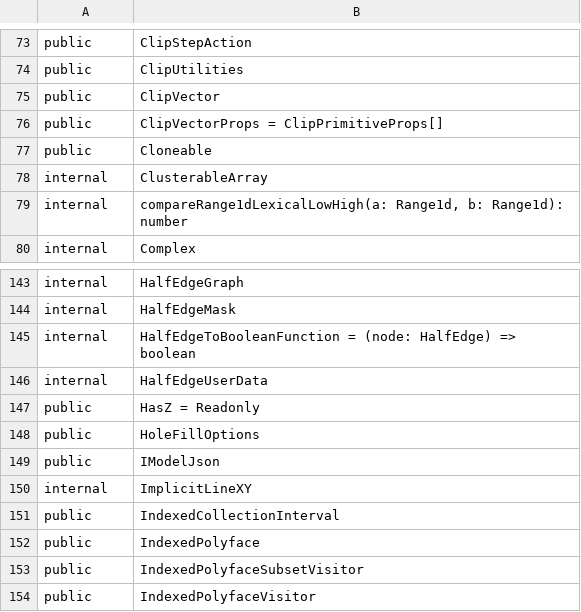
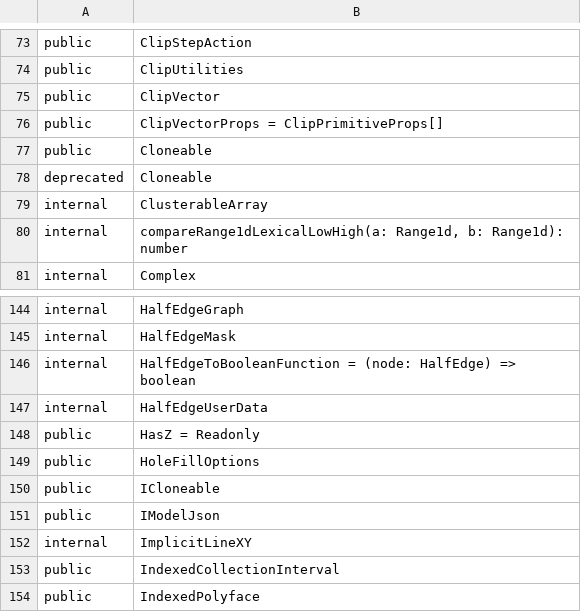
Before and after one commit to iTwin/itwinjs-core, a CSV file: common/api/summary/core-geometry.exports.csv, drawn as a sheet; only a part is shown, gaps mark what is left out; the shorter side is filled out with more unchanged rows; the diff names each change by its address in the sheet, - before the commit and + after, or states it on an @@ line.

```diff
--- a/common/api/summary/core-geometry.exports.csv
+++ b/common/api/summary/core-geometry.exports.csv
+row 78: deprecated | Cloneable
+row 150: public | ICloneable
```
Also changed, not shown: 1 other file.
